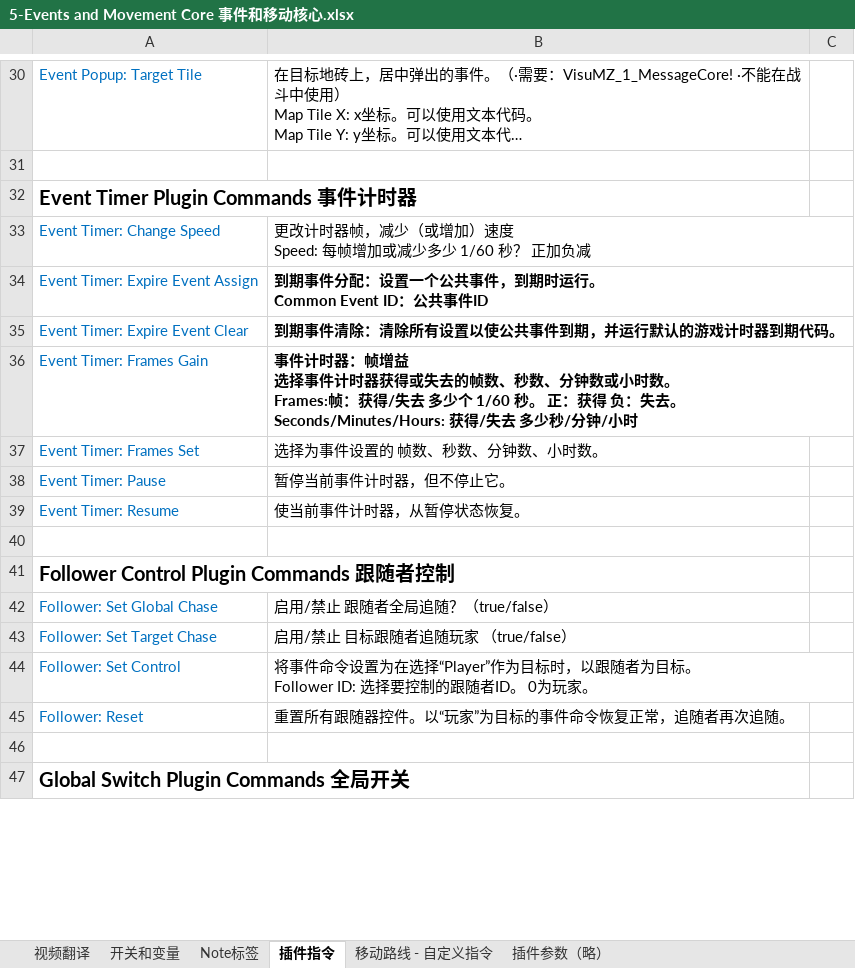
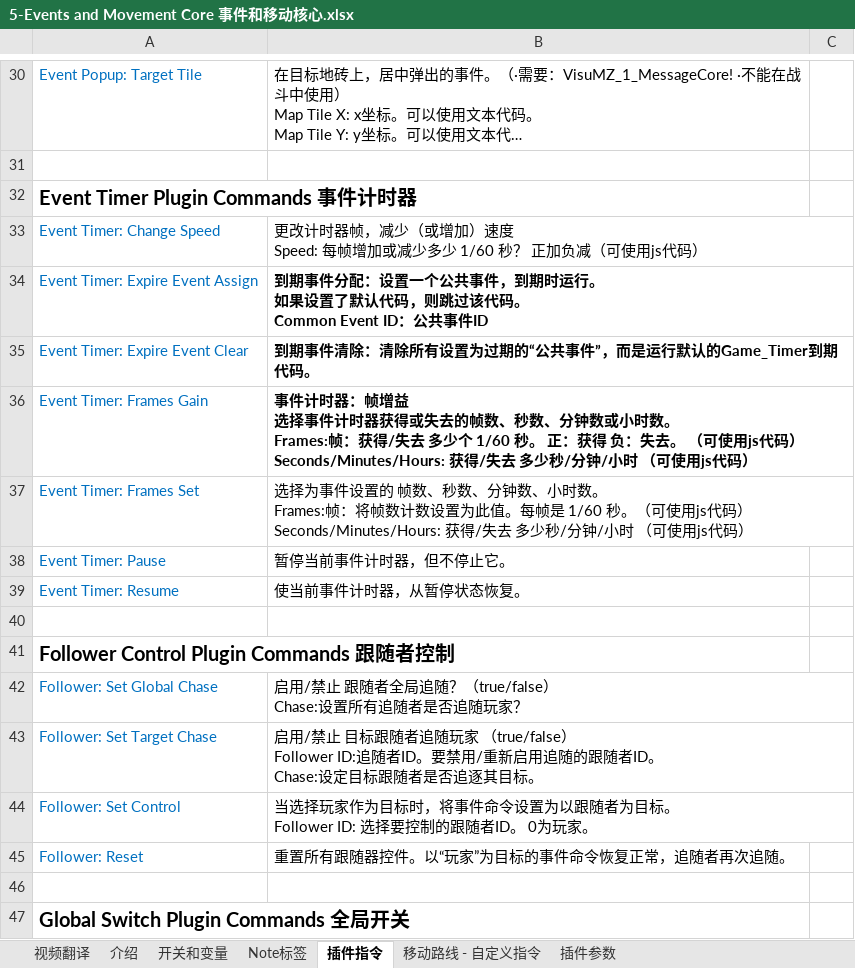
Before and after one commit to LostMythLiu/VisuStellaDocumentShare, an Excel workbook: 5-Events and Movement Core 事件和移动核心.xlsx, sheet 插件指令, drawn as a sheet; only a part is shown, gaps mark what is left out; long unchanged cells end in …; values as stored, in another font and other column widths than the file's, no borders; charts and pictures not drawn; ↵ is a line break in a cell; the diff covers the shown part only; the diff names each change by its address in the sheet, - before the commit and + after, or states it on an @@ line.

```diff
--- a/5-Events and Movement Core 事件和移动核心.xlsx (sheet 插件指令)
+++ b/5-Events and Movement Core 事件和移动核心.xlsx (sheet 插件指令)
-sheet tab: 插件参数（略）
+sheet tab: 插件参数
+sheet tab: 介绍
-B33: …正加负减
+B33: …正加负减（可使用js代码）
-B34: …运行。 ↵ Common Event ID：…
+B34: …运行。 ↵ 如果设置了默认代码，则跳过该代码。 ↵ Common Event ID：…
-B35: 到期事件清除：清除所有设置以使公共事件到期，并运行默认的游戏计时器到期代码。
+B35: 到期事件清除：清除所有设置为过期的“公共事件”，而是运行默认的Game_Timer到期代码。
-B36: …失去。 ↵ Seconds/Minutes/Hours: 获得/失去 多少秒/分钟/小时
+B36: …失去。 （可使用js代码） ↵ Seconds/Minutes/Hours: 获得/失去 多少秒/分钟/小时 （可使用js代码）
-B37: …小时数。
+B37: …小时数。 ↵ Frames:帧：将帧数计数设置为此值。每帧是 1/60 秒。（可使用js代码） ↵ Seconds/Minutes/Hours: 获得/失去 多少秒/分钟/小时 （可使用js代码）
-B42: 启用/禁止 跟随者全局追随？（true/false）
+B42: 启用/禁止 跟随者全局追随？（true/false） ↵ Chase:设置所有追随者是否追随玩家？
-B43: …（true/false）
+B43: …（true/false） ↵ Follower ID:追随者ID。要禁用/重新启用追随的跟随者ID。 ↵ Chase:设定目标跟随者是否追逐其目标。
-B44: 将事件命令设置为在选择“Player”作为目标时，以跟随者…
+B44: 当选择玩家作为目标时，将事件命令设置为以跟随者…
```
Also changed, not shown: 1 added row, 1 removed row, 18 edited cells and cell formats elsewhere in this sheet, sheet 插件参数, sheet 开关和变量, sheet Note标签, charts or pictures, 1 other file.
